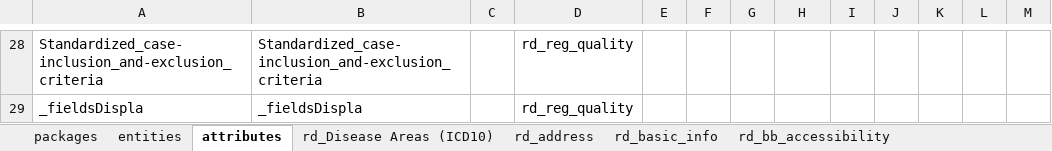
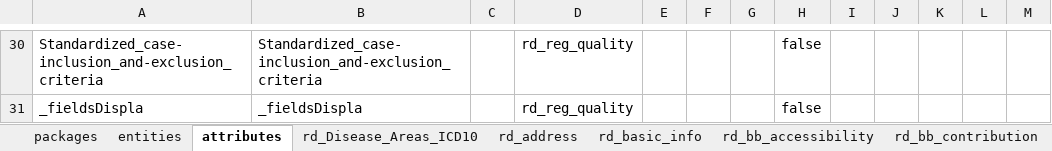
Before and after one commit to bibbox/app-rd-connect, an Excel workbook: rd_connect_auto_template.xlsx, sheet attributes, drawn as a sheet; only a part is shown, gaps mark what is left out; values as stored, in another font and other column widths than the file's, no borders; addresses are those after the commit; the diff covers the shown part only; the diff names each change by its address in the sheet, - before the commit and + after, or states it on an @@ line.

```diff
--- a/rd_connect_auto_template.xlsx (sheet attributes)
+++ b/rd_connect_auto_template.xlsx (sheet attributes)
-sheet tab: rd_Disease Areas (ICD10)
+sheet tab: rd_Disease_Areas_ICD10
-H30:H31: (empty)
+H30:H31: false
```
Also changed, not shown: other rows of this sheet, sheet rd_bb_accessibility, sheet entities, sheet rd_core, sheet rd_Disease_Areas_ICD10, sheet rd_bb_quality, sheet rd_reg_accessibility, 7 more sheets, rd_connect_auto.xlsx, rd_connect_entity_info.xlsx.
